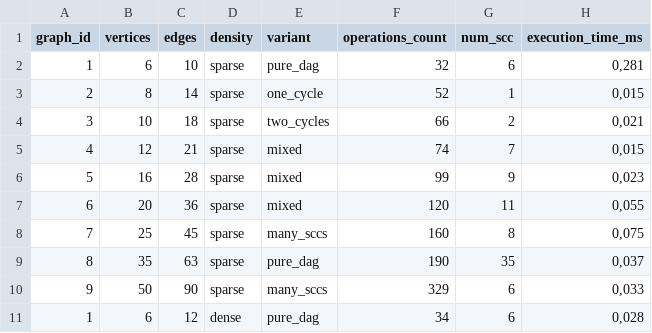
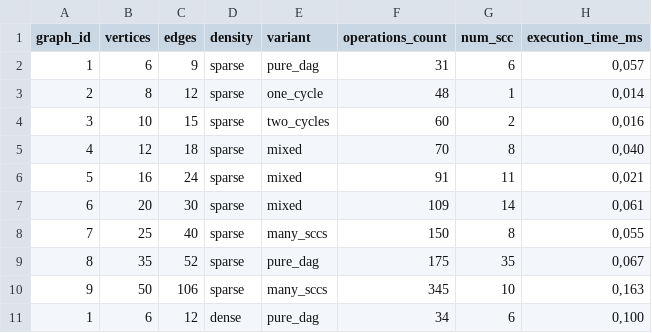
Before and after one commit to SoftSarang/DAA_assignment4, a CSV file: data/output_scc.csv, drawn as a sheet; only a part is shown; the diff covers the shown part only.

```diff
--- a/data/output_scc.csv
+++ b/data/output_scc.csv
@@ -1,11 +1,11 @@
 graph_id;vertices;edges;density;variant;operations_count;num_scc;execution_time_ms
-1;6;10;sparse;pure_dag;32;6;0,281
-2;8;14;sparse;one_cycle;52;1;0,015
-3;10;18;sparse;two_cycles;66;2;0,021
-4;12;21;sparse;mixed;74;7;0,015
-5;16;28;sparse;mixed;99;9;0,023
-6;20;36;sparse;mixed;120;11;0,055
-7;25;45;sparse;many_sccs;160;8;0,075
-8;35;63;sparse;pure_dag;190;35;0,037
-9;50;90;sparse;many_sccs;329;6;0,033
-1;6;12;dense;pure_dag;34;6;0,028
+1;6;9;sparse;pure_dag;31;6;0,057
+2;8;12;sparse;one_cycle;48;1;0,014
+3;10;15;sparse;two_cycles;60;2;0,016
+4;12;18;sparse;mixed;70;8;0,040
+5;16;24;sparse;mixed;91;11;0,021
+6;20;30;sparse;mixed;109;14;0,061
+7;25;40;sparse;many_sccs;150;8;0,055
+8;35;52;sparse;pure_dag;175;35;0,067
+9;50;106;sparse;many_sccs;345;10;0,163
+1;6;12;dense;pure_dag;34;6;0,100
```
Also changed, not shown: 24 edited cells elsewhere in this file, data/output_critical_path.csv, data/output_short_path.csv, 8 other files.
